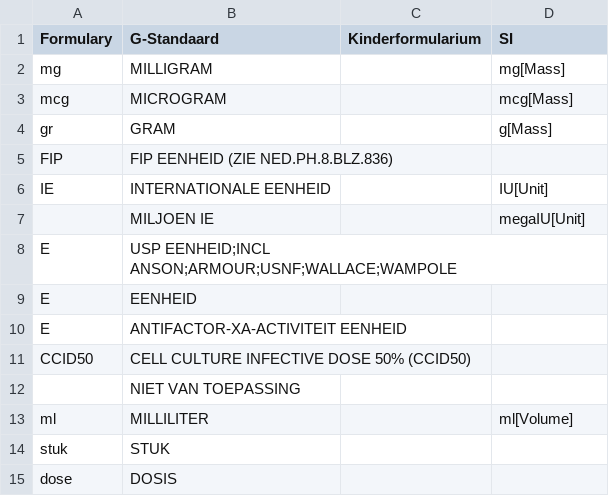
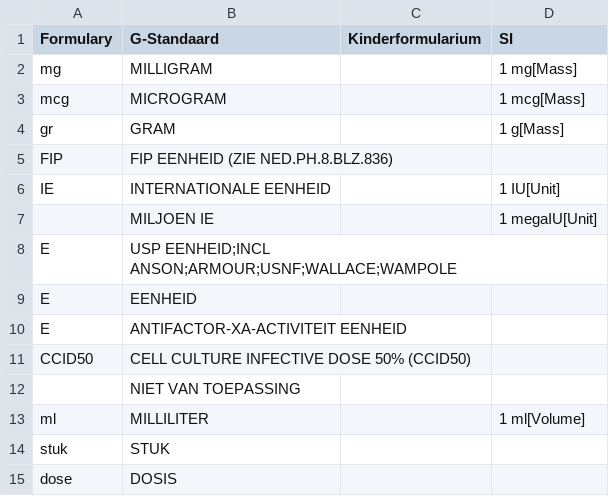
Before and after one commit to halcwb/GenForm, a CSV file: data/formulary/UnitMapping.csv, drawn as a sheet.

```diff
--- a/data/formulary/UnitMapping.csv
+++ b/data/formulary/UnitMapping.csv
@@ -1,8 +1,8 @@
 Formulary;G-Standaard;Kinderformularium;SI
-mg;MILLIGRAM;;mg[Mass]
-mcg;MICROGRAM;;mcg[Mass]
-gr;GRAM;;g[Mass]
+mg;MILLIGRAM;;1 mg[Mass]
+mcg;MICROGRAM;;1 mcg[Mass]
+gr;GRAM;;1 g[Mass]
 FIP;FIP EENHEID                 (ZIE NED.PH.8.BLZ.836);;
-IE;INTERNATIONALE EENHEID;;IU[Unit]
-;MILJOEN IE;;megaIU[Unit]
+IE;INTERNATIONALE EENHEID;;1 IU[Unit]
+;MILJOEN IE;;1 megaIU[Unit]
 E;"USP EENHEID;INCL ANSON;ARMOUR;USNF;WALLACE;WAMPOLE";;
@@ -12,3 +12,3 @@ CCID50;CELL CULTURE INFECTIVE DOSE 50% (CCID50);;
 ;NIET VAN TOEPASSING;;
-ml;MILLILITER;;ml[Volume]
+ml;MILLILITER;;1 ml[Volume]
 stuk;STUK;;
```
Also changed, not shown: data/formulary/FrequencyMapping.csv, 35 other files.
